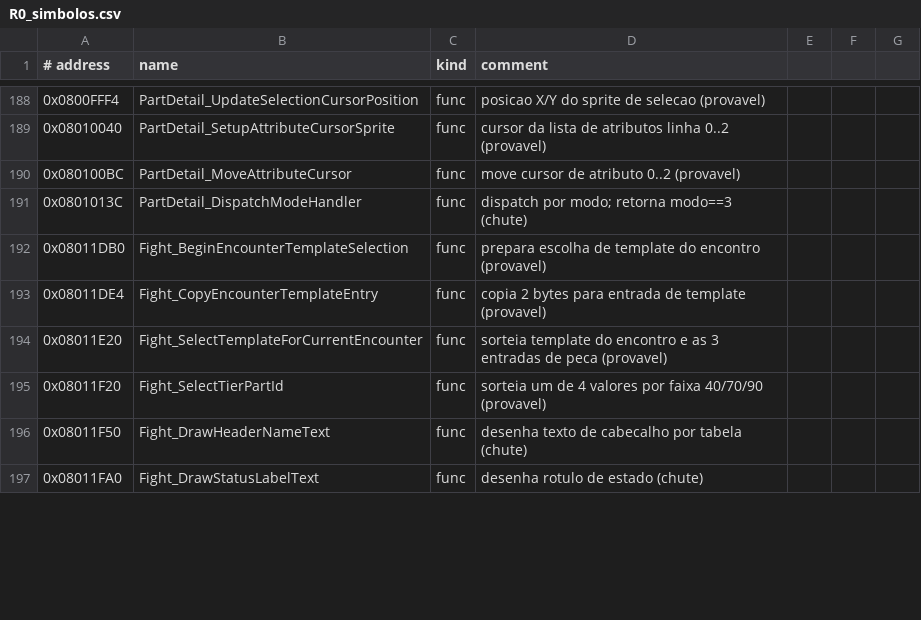
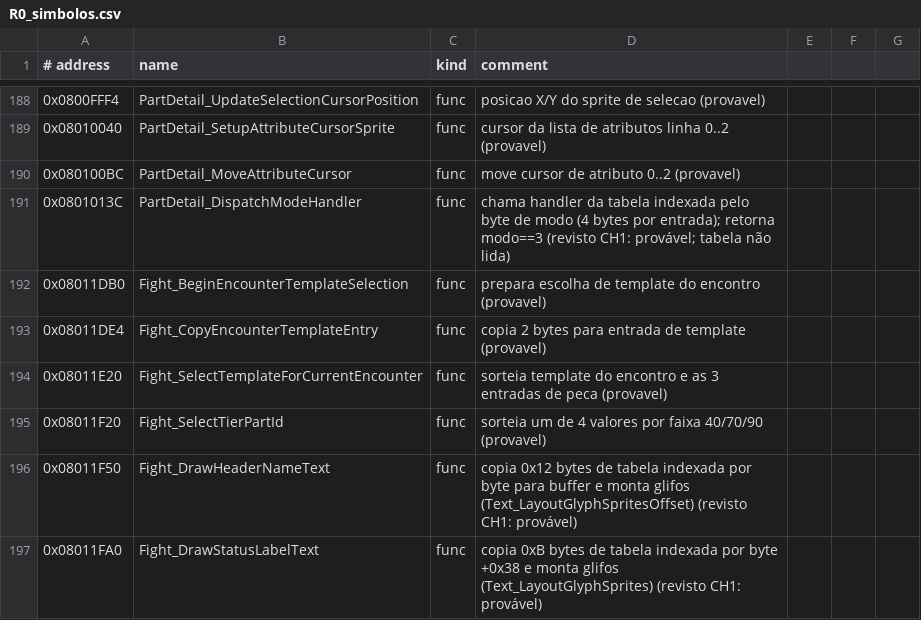
Before and after one commit to jvsdm/Medabots-Romhacking-Toolkit, a CSV file: re/functions/R0_simbolos.csv, drawn as a sheet; only a part is shown, gaps mark what is left out; the diff covers the shown part only.

```diff
--- a/re/functions/R0_simbolos.csv
+++ b/re/functions/R0_simbolos.csv
@@ -190,3 +190,3 @@
 0x080100BC,PartDetail_MoveAttributeCursor,func,move cursor de atributo 0..2 (provavel)
-0x0801013C,PartDetail_DispatchModeHandler,func,dispatch por modo; retorna modo==3 (chute)
+0x0801013C,PartDetail_DispatchModeHandler,func,chama handler da tabela indexada pelo byte de modo (4 bytes por entrada); retorna modo==3 (revisto CH1: provável; tabela não lida)
 0x08011DB0,Fight_BeginEncounterTemplateSelection,func,prepara escolha de template do encontro (provavel)
@@ -195,3 +195,3 @@
 0x08011F20,Fight_SelectTierPartId,func,sorteia um de 4 valores por faixa 40/70/90 (provavel)
-0x08011F50,Fight_DrawHeaderNameText,func,desenha texto de cabecalho por tabela (chute)
-0x08011FA0,Fight_DrawStatusLabelText,func,desenha rotulo de estado (chute)
+0x08011F50,Fight_DrawHeaderNameText,func,copia 0x12 bytes de tabela indexada por byte para buffer e monta glifos (Text_LayoutGlyphSpritesOffset) (revisto CH1: provável)
+0x08011FA0,Fight_DrawStatusLabelText,func,copia 0xB bytes de tabela indexada por byte +0x38 e monta glifos (Text_LayoutGlyphSprites) (revisto CH1: provável)
```
Also changed, not shown: 37 edited cells elsewhere in this file, re/functions/G_simbolos.csv, re/functions/R0a_simbolos.csv, 9 other files.
